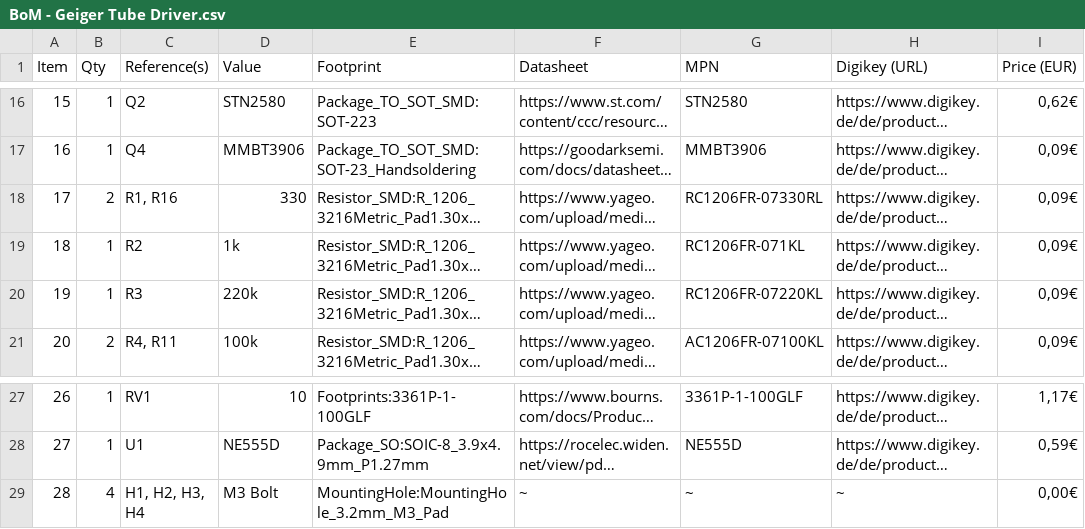
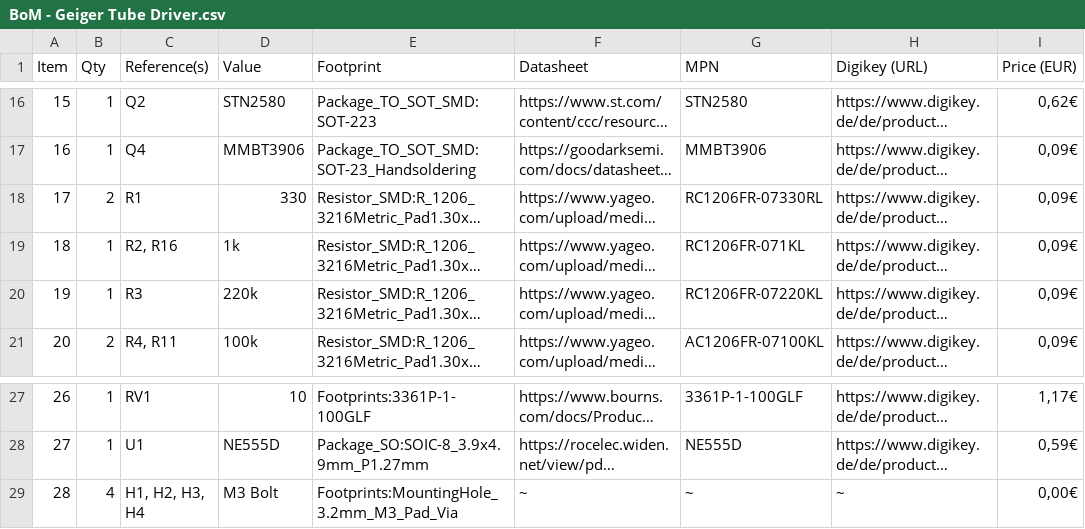
Before and after one commit to median-dispersion/SBM-20-Geiger-Counter, a CSV file: Hardware/Geiger Tube Driver/BoM - Geiger Tube Driver.csv, drawn as a sheet; only a part is shown, gaps mark what is left out; long unchanged cells end in …; the diff names each change by its address in the sheet, - before the commit and + after, or states it on an @@ line.

Commit message:
Geiger Tube Driver Rev 1.1

```diff
--- a/Hardware/Geiger Tube Driver/BoM - Geiger Tube Driver.csv
+++ b/Hardware/Geiger Tube Driver/BoM - Geiger Tube Driver.csv
-C18 (Reference(s)): R1, R16
+C18 (Reference(s)): R1
-C19 (Reference(s)): R2
+C19 (Reference(s)): R2, R16
-E29 (Footprint): MountingHole:MountingHole_3.2mm_M3_Pad
+E29 (Footprint): Footprints:MountingHole_3.2mm_M3_Pad_Via
```
Also changed, not shown: 20 other files.
